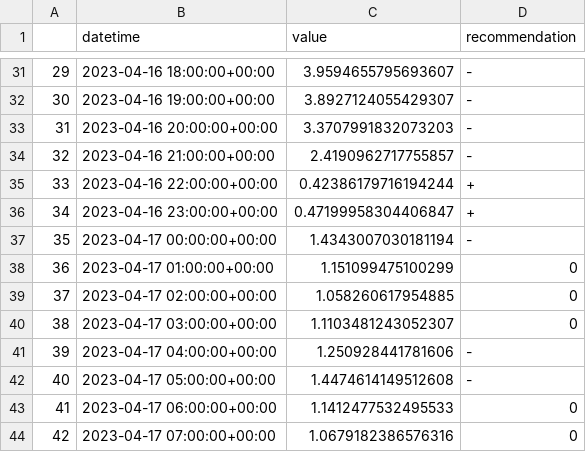
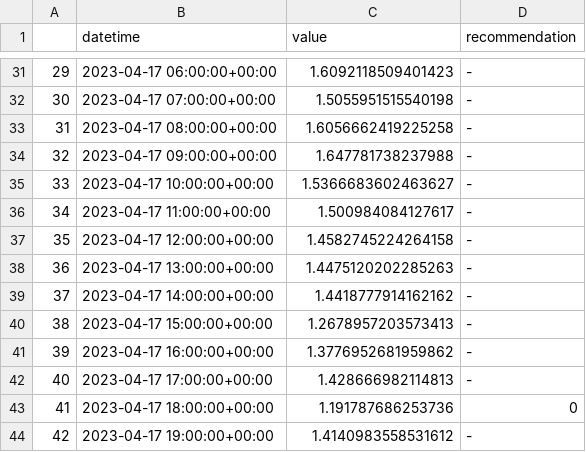
Before and after one commit to IDS-mini/electricity, a CSV file: forecast_data/forecasts.csv, drawn as a sheet; only a part is shown, gaps mark what is left out; the diff covers the shown part only.

```diff
--- a/forecast_data/forecasts.csv
+++ b/forecast_data/forecasts.csv
@@ -31,14 +31,14 @@
-29,2023-04-16 18:00:00+00:00,3.9594655795693607,-
-30,2023-04-16 19:00:00+00:00,3.8927124055429307,-
-31,2023-04-16 20:00:00+00:00,3.3707991832073203,-
-32,2023-04-16 21:00:00+00:00,2.4190962717755857,-
-33,2023-04-16 22:00:00+00:00,0.42386179716194244,+
-34,2023-04-16 23:00:00+00:00,0.47199958304406847,+
-35,2023-04-17 00:00:00+00:00,1.4343007030181194,-
-36,2023-04-17 01:00:00+00:00,1.151099475100299,0
-37,2023-04-17 02:00:00+00:00,1.058260617954885,0
-38,2023-04-17 03:00:00+00:00,1.1103481243052307,0
-39,2023-04-17 04:00:00+00:00,1.250928441781606,-
-40,2023-04-17 05:00:00+00:00,1.4474614149512608,-
-41,2023-04-17 06:00:00+00:00,1.1412477532495533,0
-42,2023-04-17 07:00:00+00:00,1.0679182386576316,0
+29,2023-04-17 06:00:00+00:00,1.6092118509401423,-
+30,2023-04-17 07:00:00+00:00,1.5055951515540198,-
+31,2023-04-17 08:00:00+00:00,1.6056662419225258,-
+32,2023-04-17 09:00:00+00:00,1.647781738237988,-
+33,2023-04-17 10:00:00+00:00,1.5366683602463627,-
+34,2023-04-17 11:00:00+00:00,1.500984084127617,-
+35,2023-04-17 12:00:00+00:00,1.4582745224264158,-
+36,2023-04-17 13:00:00+00:00,1.4475120202285263,-
+37,2023-04-17 14:00:00+00:00,1.4418777914162162,-
+38,2023-04-17 15:00:00+00:00,1.2678957203573413,-
+39,2023-04-17 16:00:00+00:00,1.3776952681959862,-
+40,2023-04-17 17:00:00+00:00,1.428666982114813,-
+41,2023-04-17 18:00:00+00:00,1.191787686253736,0
+42,2023-04-17 19:00:00+00:00,1.4140983558531612,-
```
Also changed, not shown: 148 edited cells elsewhere in this file.
